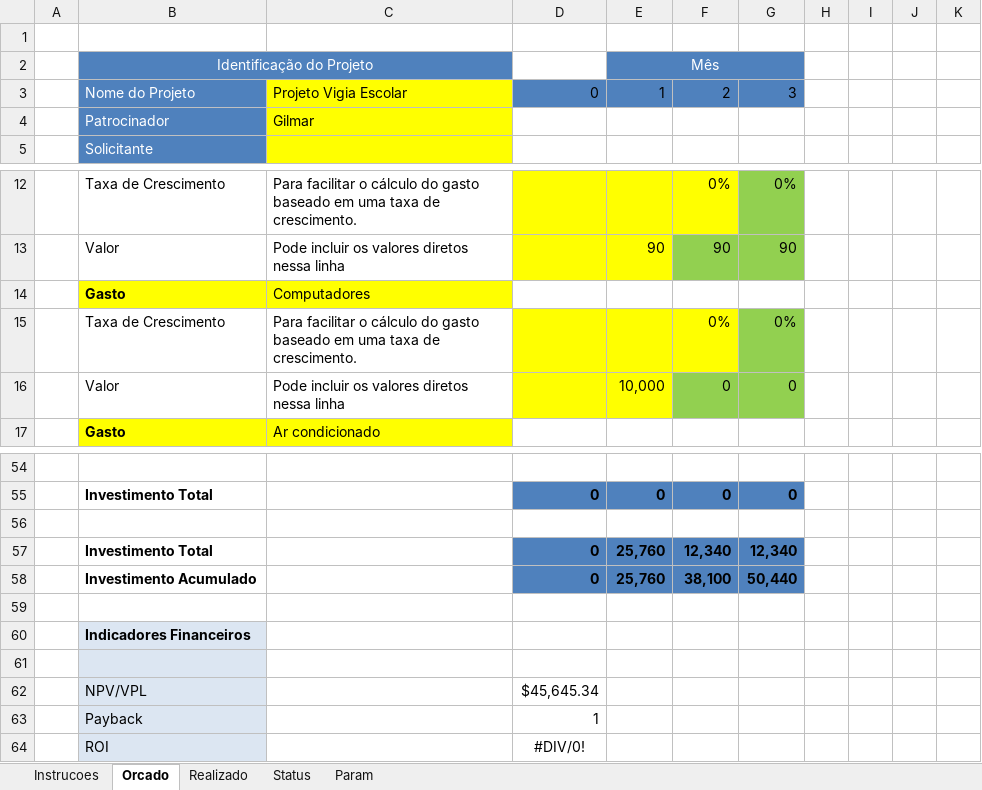
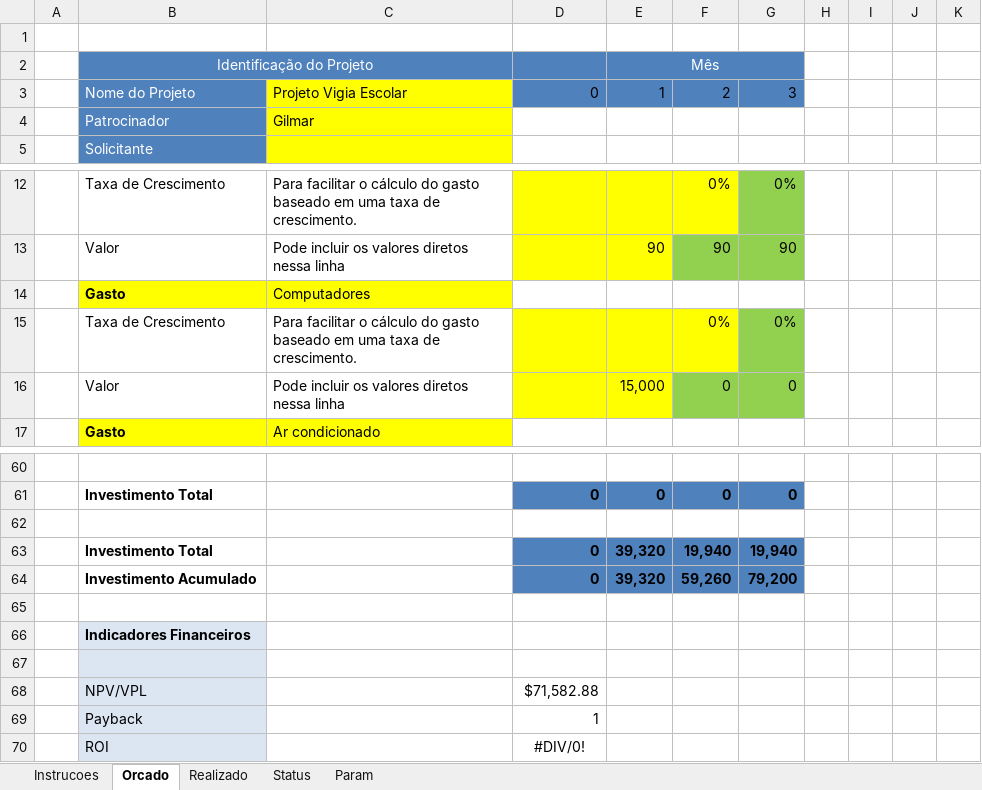
Before and after one commit to samuelrcosta/vigiaescolar, an Excel workbook: Planejamento/Documentos Adicionais/Previsoes do Orcamento.xlsx, sheet Orcado, drawn as a sheet; only a part is shown, gaps mark what is left out; values as stored, in another font and other column widths than the file's, no borders; removed rows and columns are numbered as before the commit, all else as after; the diff covers the shown part only; the diff names each change by its address in the sheet, - before the commit and + after, or states it on an @@ line.

```diff
--- a/Planejamento/Documentos Adicionais/Previsoes do Orcamento.xlsx (sheet Orcado)
+++ b/Planejamento/Documentos Adicionais/Previsoes do Orcamento.xlsx (sheet Orcado)
-D2 fill: none
+D2 fill: #4F81BD
-E16: 10,000
+E16: 15,000
-row 57:  | Investimento Total |  | 0 | 25,760 | 12,340 | 12,340
-row 58:  | Investimento Acumulado |  | 0 | 25,760 | 38,100 | 50,440
+row 63:  | Investimento Total |  | 0 | 39,320 | 19,940 | 19,940
+row 64:  | Investimento Acumulado |  | 0 | 39,320 | 59,260 | 79,200
-D68: $45,645.34
+D68: $71,582.88
```
Also changed, not shown: 8 added rows, 2 removed rows and 6 edited cells elsewhere in this sheet, sheet Realizado, sheet Status, sheet Instrucoes, formulas that keep their value, charts or pictures, Planejamento/Documentos Adicionais/Matriz de Papéis e Responsabilidades.xlsx, 2 other files.
